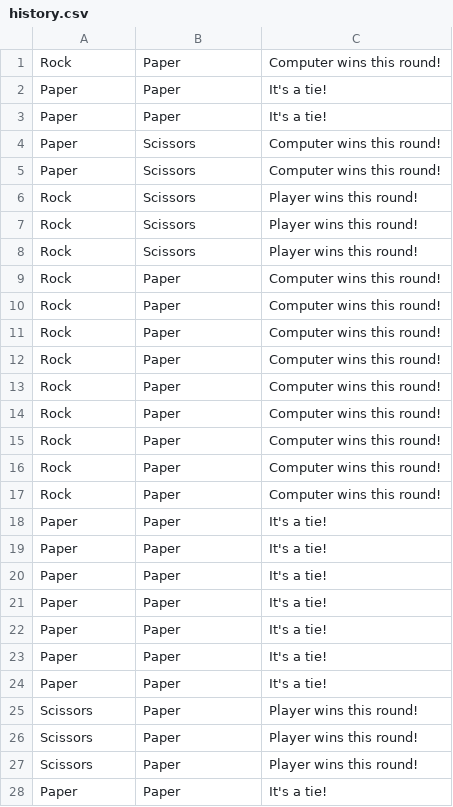
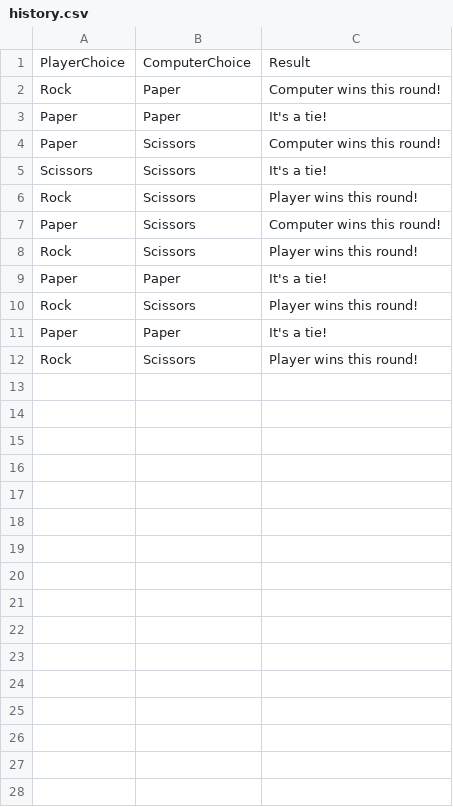
Before and after one commit to zharrow/Shifumi, a CSV file: history.csv, drawn as a sheet; only a part is shown; the diff covers the shown part only.

```diff
--- a/history.csv
+++ b/history.csv
@@ -1,28 +1,12 @@
+PlayerChoice,ComputerChoice,Result
 Rock,Paper,Computer wins this round!
 Paper,Paper,It's a tie!
-Paper,Paper,It's a tie!
 Paper,Scissors,Computer wins this round!
+Scissors,Scissors,It's a tie!
+Rock,Scissors,Player wins this round!
 Paper,Scissors,Computer wins this round!
 Rock,Scissors,Player wins this round!
+Paper,Paper,It's a tie!
 Rock,Scissors,Player wins this round!
+Paper,Paper,It's a tie!
 Rock,Scissors,Player wins this round!
-Rock,Paper,Computer wins this round!
-Rock,Paper,Computer wins this round!
-Rock,Paper,Computer wins this round!
-Rock,Paper,Computer wins this round!
-Rock,Paper,Computer wins this round!
-Rock,Paper,Computer wins this round!
-Rock,Paper,Computer wins this round!
-Rock,Paper,Computer wins this round!
-Rock,Paper,Computer wins this round!
-Paper,Paper,It's a tie!
-Paper,Paper,It's a tie!
-Paper,Paper,It's a tie!
-Paper,Paper,It's a tie!
-Paper,Paper,It's a tie!
-Paper,Paper,It's a tie!
-Paper,Paper,It's a tie!
-Scissors,Paper,Player wins this round!
-Scissors,Paper,Player wins this round!
-Scissors,Paper,Player wins this round!
-Paper,Paper,It's a tie!
```
Also changed, not shown: 22 removed rows elsewhere in this file, 6 other files.
